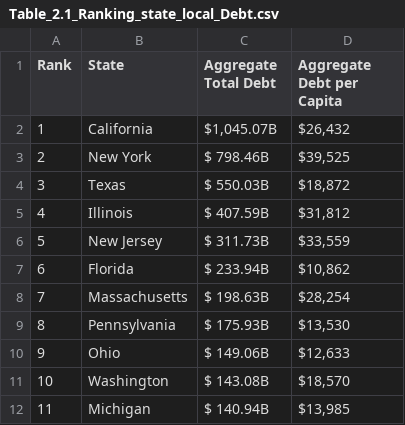
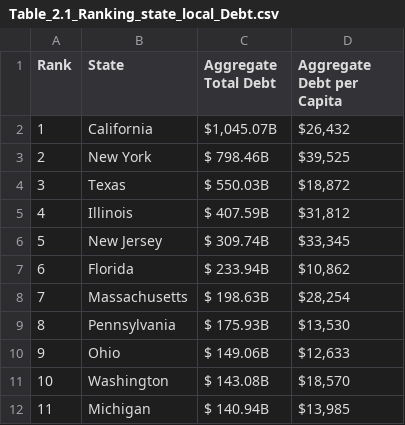
Before and after one commit to thuy2020/large-acfr-data-processing-thuy, a CSV file: output/data_wrapper/Table_2.1_Ranking_state_local_Debt.csv, drawn as a sheet; only a part is shown.

Commit message:
update school district data; creat table 6.1- 6.10

```diff
--- a/output/data_wrapper/Table_2.1_Ranking_state_local_Debt.csv
+++ b/output/data_wrapper/Table_2.1_Ranking_state_local_Debt.csv
@@ -5,3 +5,3 @@
 4,"Illinois","$  407.59B","$31,812"
-5,"New Jersey","$  311.73B","$33,559"
+5,"New Jersey","$  309.74B","$33,345"
 6,"Florida","$  233.94B","$10,862"
```
Also changed, not shown: output/data_wrapper/Table_2.2_Ranking_state_local_Debt_perCap.csv, output/data_wrapper/Table_2.3_Ranking_state_local_Longterm_Debt.csv, 48 other files.
